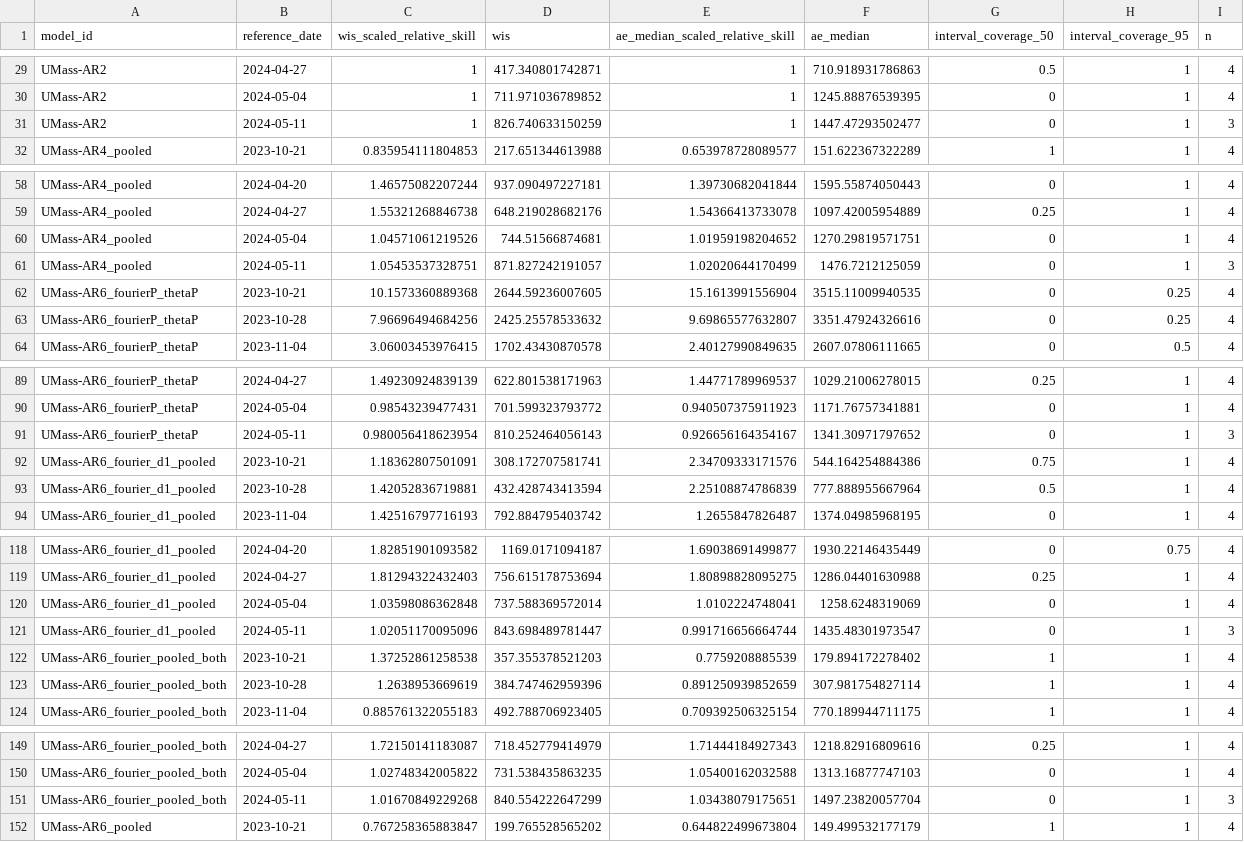
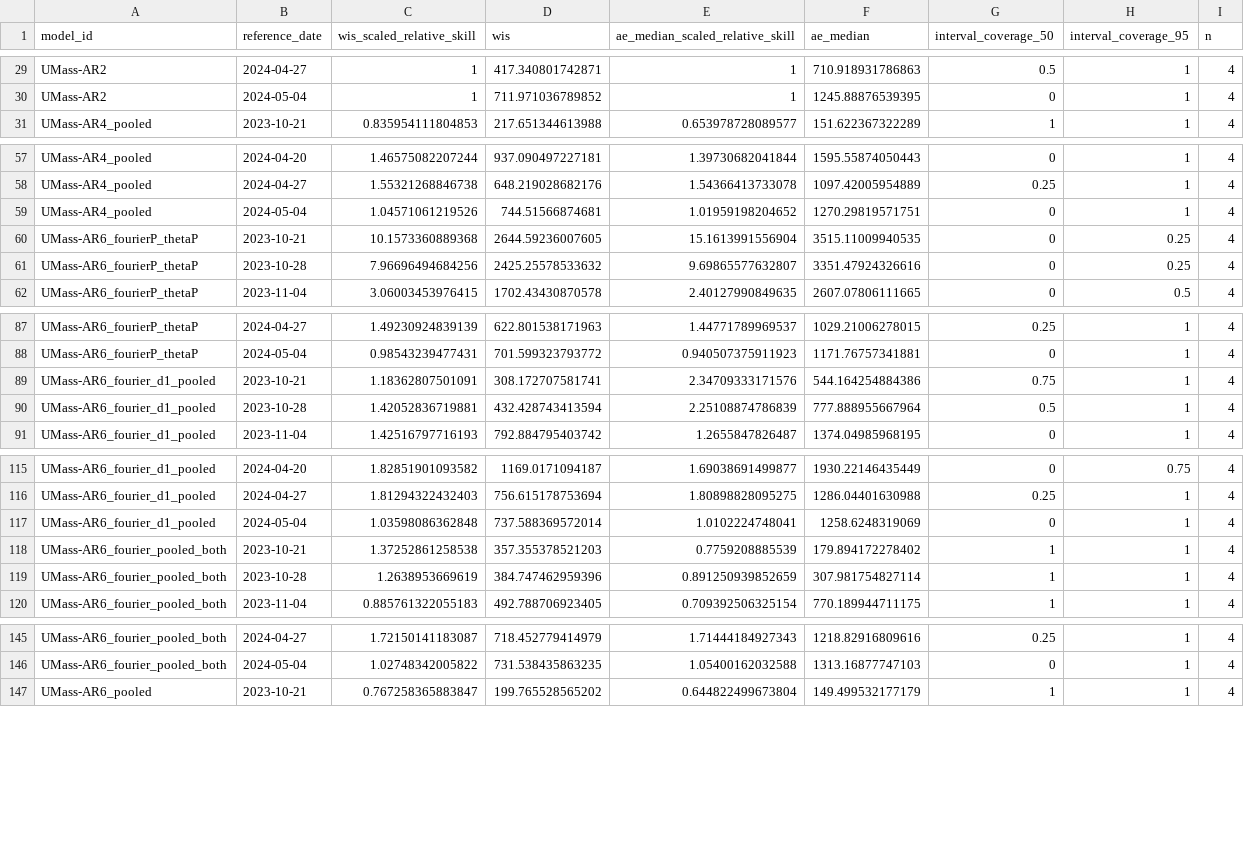
Before and after one commit to reichlab/forecast-sandbox-2025-2026-dashboard, a CSV file: scores/wk inc flu hosp/2023-2024 season, US national level/reference_date/scores.csv, drawn as a sheet; only a part is shown, gaps mark what is left out; the diff covers the shown part only; the diff names each change by its address in the sheet, - before the commit and + after, or states it on an @@ line.

```diff
--- a/scores/wk inc flu hosp/2023-2024 season, US national level/reference_date/scores.csv
+++ b/scores/wk inc flu hosp/2023-2024 season, US national level/reference_date/scores.csv
-row 31: UMass-AR2 | 2024-05-11 | 1 | 826.740633150259 | 1 | 1447.47293502477 | 0 | 1 | 3
-row 61: UMass-AR4_pooled | 2024-05-11 | 1.05453537328751 | 871.827242191057 | 1.02020644170499 | 1476.7212125059 | 0 | 1 | 3
-row 91: UMass-AR6_fourierP_thetaP | 2024-05-11 | 0.980056418623954 | 810.252464056143 | 0.926656164354167 | 1341.30971797652 | 0 | 1 | 3
-row 121: UMass-AR6_fourier_d1_pooled | 2024-05-11 | 1.02051170095096 | 843.698489781447 | 0.991716656664744 | 1435.48301973547 | 0 | 1 | 3
-row 151: UMass-AR6_fourier_pooled_both | 2024-05-11 | 1.01670849229268 | 840.554222647299 | 1.03438079175651 | 1497.23820057704 | 0 | 1 | 3
```
Also changed, not shown: 13 removed rows elsewhere in this file, scores/wk inc flu hosp/2023-2024 season, state level/reference_date/scores.csv, scores/wk inc flu hosp/2024-2025 season, US national level/reference_date/scores.csv, 38 other files.
